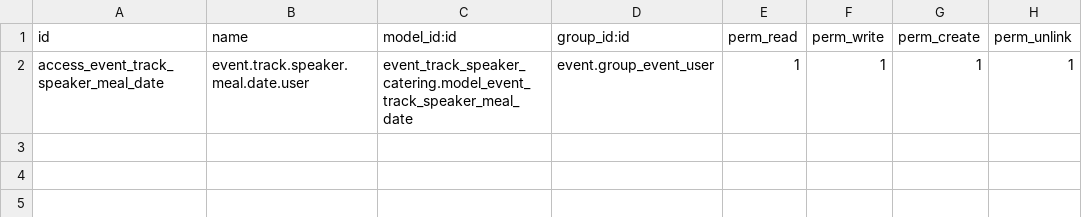
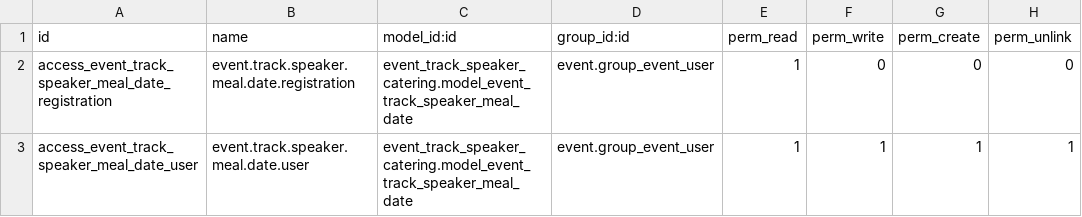
Before and after one commit to coopiteasy/addons, a CSV file: event_track_speaker_catering/security/ir.model.access.csv, drawn as a sheet.

Commit message:
[FIX] e_t_speaker_catering: menu and access rights

```diff
--- a/event_track_speaker_catering/security/ir.model.access.csv
+++ b/event_track_speaker_catering/security/ir.model.access.csv
@@ -1,2 +1,3 @@
 id,name,model_id:id,group_id:id,perm_read,perm_write,perm_create,perm_unlink
-access_event_track_speaker_meal_date,event.track.speaker.meal.date.user,event_track_speaker_catering.model_event_track_speaker_meal_date,event.group_event_user,1,1,1,1
+access_event_track_speaker_meal_date_registration,event.track.speaker.meal.date.registration,event_track_speaker_catering.model_event_track_speaker_meal_date,event.group_event_user,1,0,0,0
+access_event_track_speaker_meal_date_user,event.track.speaker.meal.date.user,event_track_speaker_catering.model_event_track_speaker_meal_date,event.group_event_user,1,1,1,1
```
Also changed, not shown: 1 other file.
